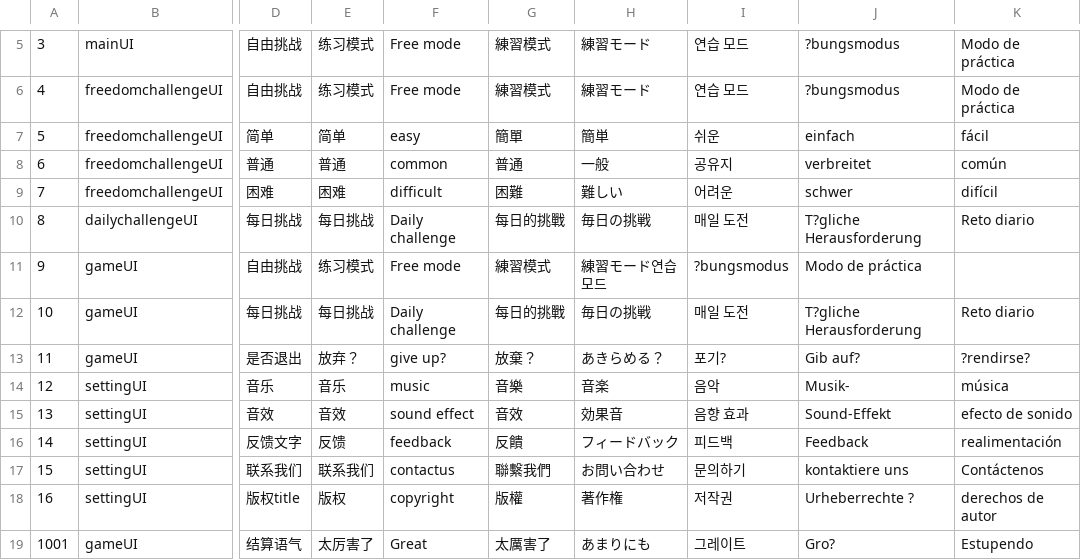
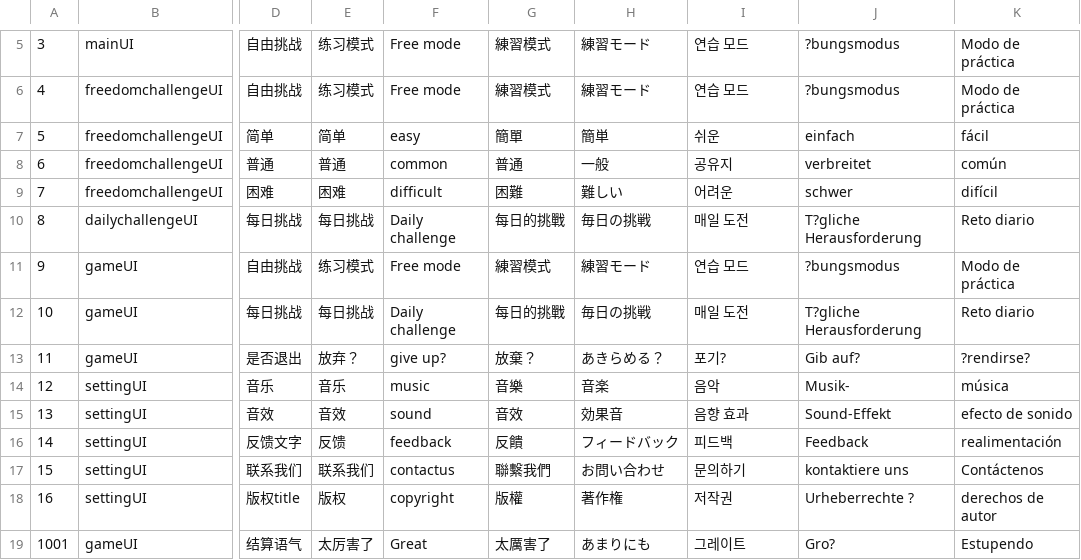
Before and after one commit to dqtoy/HexagonJigsaw, a CSV file: Assets/Resources/config/Language.csv, drawn as a sheet; only a part is shown, gaps mark what is left out; the diff names each change by its address in the sheet, - before the commit and + after, or states it on an @@ line.

```diff
--- a/Assets/Resources/config/Language.csv
+++ b/Assets/Resources/config/Language.csv
-H11: 練習モード연습 모드
+H11: 練習モード
-I11: ?bungsmodus
+I11: 연습 모드
-J11: Modo de práctica
+J11: ?bungsmodus
-K11: (empty)
+K11: Modo de práctica
-F15: sound effect
+F15: sound
```
Also changed, not shown: Assets/Resources/config/PassScore.csv, 33 other files.
